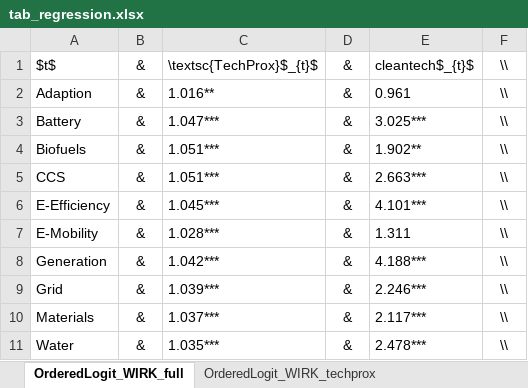
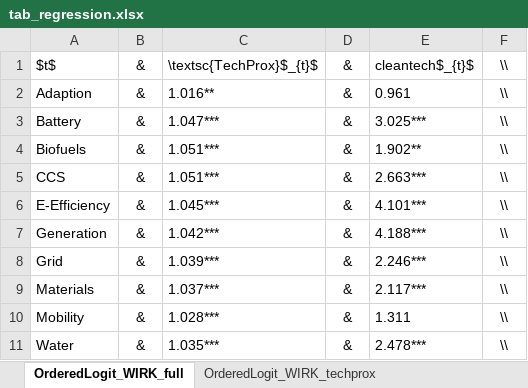
Before and after one commit to julienOlivier3/cleantech, an Excel workbook: 04_Writing/02_Tables/tab_regression.xlsx, sheet OrderedLogit_WIRK_full, drawn as a sheet; values as stored, in another font and other column widths than the file's, no borders; removed rows and columns are numbered as before the commit, all else as after; the diff names each change by its address in the sheet, - before the commit and + after, or states it on an @@ line.

Commit message:
Adjusting regressions

```diff
--- a/04_Writing/02_Tables/tab_regression.xlsx (sheet OrderedLogit_WIRK_full)
+++ b/04_Writing/02_Tables/tab_regression.xlsx (sheet OrderedLogit_WIRK_full)
-row 7: E-Mobility | & | 1.028*** | & | 1.311 | \\
+row 10: Mobility | & | 1.028*** | & | 1.311 | \\
```
Also changed, not shown: 1 other file.
